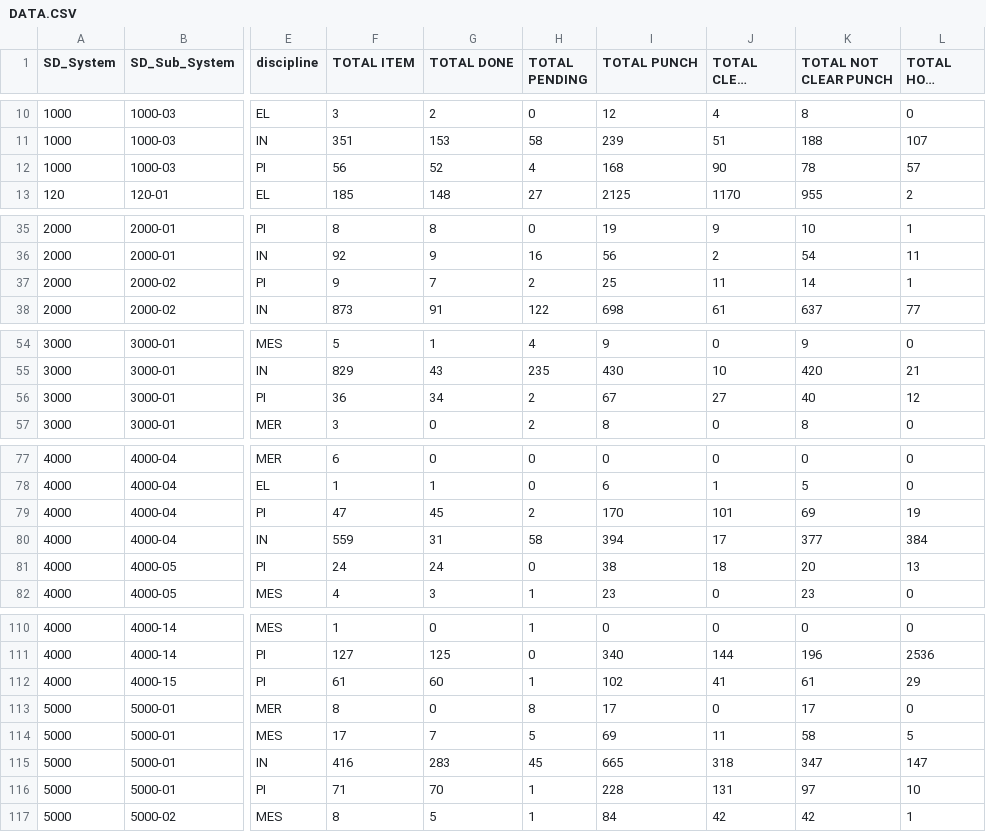
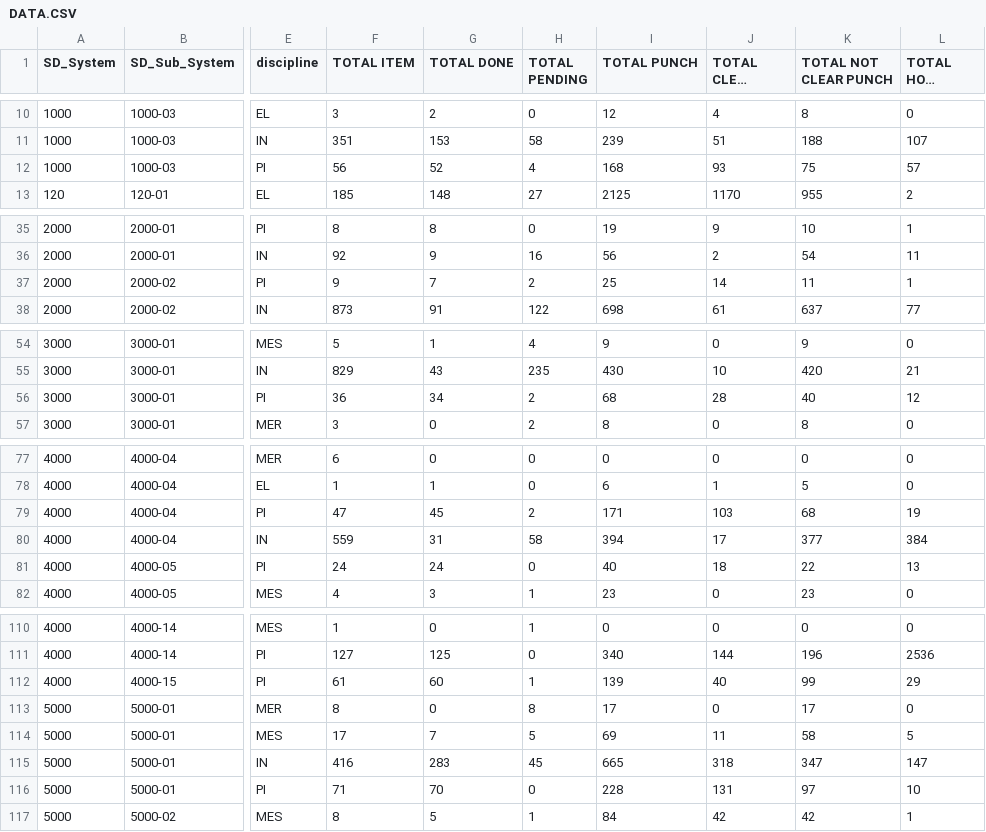
Before and after one commit to akarimvand/SAPRA2, a CSV file: dbcsv/DATA.CSV, drawn as a sheet; only a part is shown, gaps mark what is left out; long unchanged cells end in …; the diff covers the shown part only; the diff names each change by its address in the sheet, - before the commit and + after, or states it on an @@ line.

Commit message:
Upload DATA.CSV by S.Baratianmehr on SMP-QC-D01614 at 2025-10-09 07:47:48

```diff
--- a/dbcsv/DATA.CSV
+++ b/dbcsv/DATA.CSV
-J12 (TOTAL CLEAR PUNCH): 90
+J12 (TOTAL CLEAR PUNCH): 93
-K12 (TOTAL NOT CLEAR PUNCH): 78
+K12 (TOTAL NOT CLEAR PUNCH): 75
-J37 (TOTAL CLEAR PUNCH): 11
+J37 (TOTAL CLEAR PUNCH): 14
-K37 (TOTAL NOT CLEAR PUNCH): 14
+K37 (TOTAL NOT CLEAR PUNCH): 11
-I56 (TOTAL PUNCH): 67
+I56 (TOTAL PUNCH): 68
-J56 (TOTAL CLEAR PUNCH): 27
+J56 (TOTAL CLEAR PUNCH): 28
-I79 (TOTAL PUNCH): 170
+I79 (TOTAL PUNCH): 171
-J79 (TOTAL CLEAR PUNCH): 101
+J79 (TOTAL CLEAR PUNCH): 103
-K79 (TOTAL NOT CLEAR PUNCH): 69
+K79 (TOTAL NOT CLEAR PUNCH): 68
-I81 (TOTAL PUNCH): 38
+I81 (TOTAL PUNCH): 40
-K81 (TOTAL NOT CLEAR PUNCH): 20
+K81 (TOTAL NOT CLEAR PUNCH): 22
-I112 (TOTAL PUNCH): 102
+I112 (TOTAL PUNCH): 139
-J112 (TOTAL CLEAR PUNCH): 41
+J112 (TOTAL CLEAR PUNCH): 40
-K112 (TOTAL NOT CLEAR PUNCH): 61
+K112 (TOTAL NOT CLEAR PUNCH): 99
-H116 (TOTAL PENDING): 1
+H116 (TOTAL PENDING): 0
```
Also changed, not shown: 5 edited cells elsewhere in this file.
